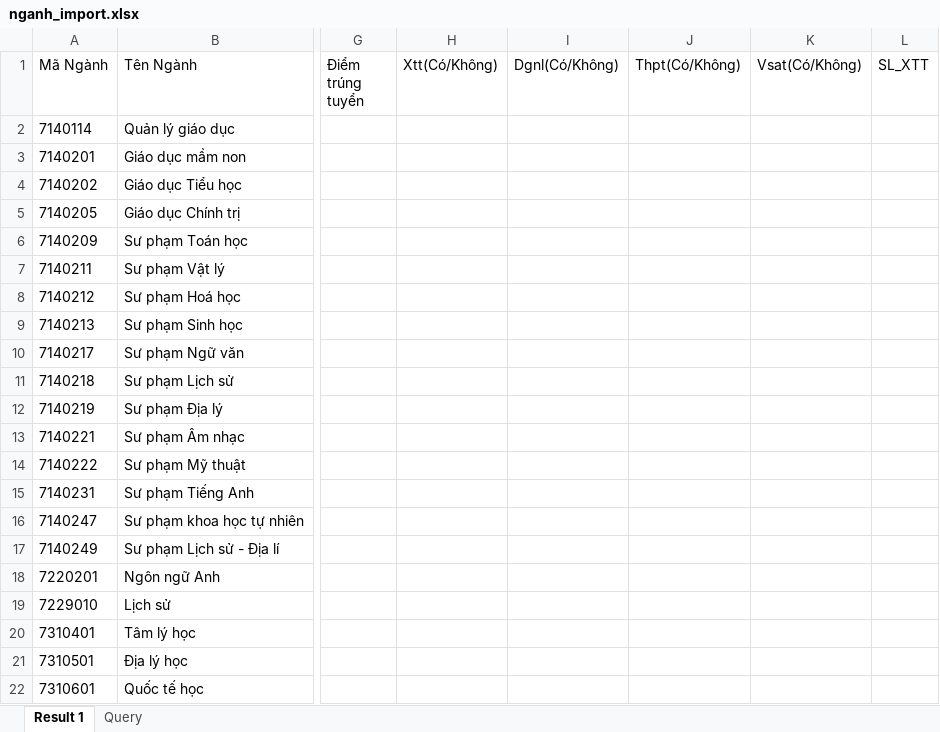
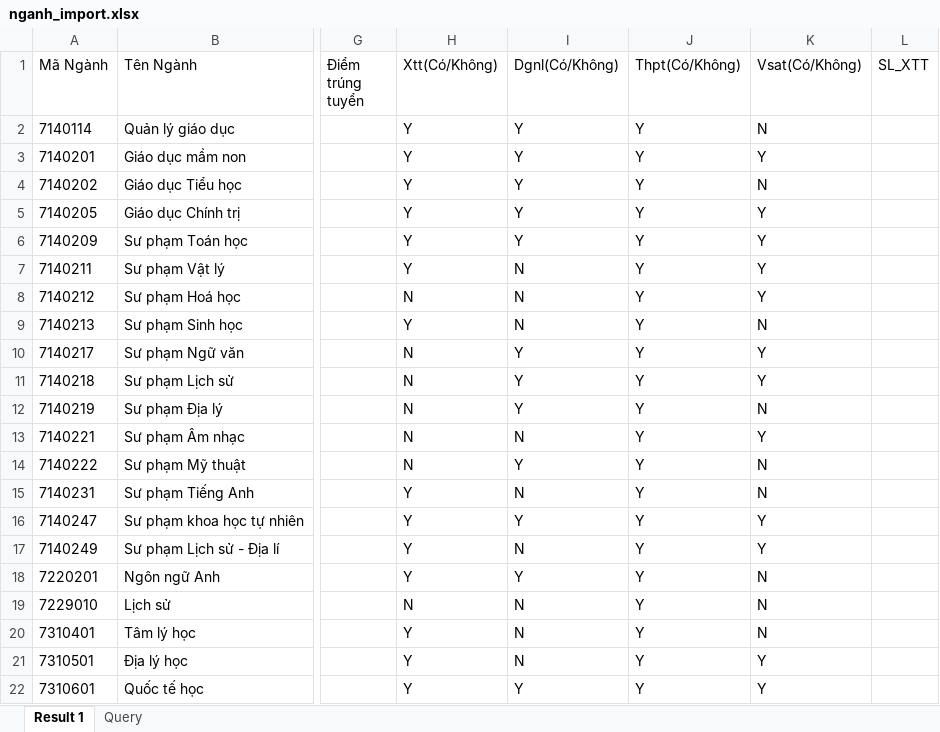
Before and after one commit to Hbao05/PhanMemTuyenSinh-App, an Excel workbook: src/main/resources/data_import/nganh_import.xlsx, sheet Result 1, drawn as a sheet; only a part is shown, gaps mark what is left out; values as stored, in another font and other column widths than the file's, no borders; the diff covers the shown part only; the diff names each change by its address in the sheet, - before the commit and + after, or states it on an @@ line.

```diff
--- a/src/main/resources/data_import/nganh_import.xlsx (sheet Result 1)
+++ b/src/main/resources/data_import/nganh_import.xlsx (sheet Result 1)
-H2:H7 (Xtt(Có/Không)): (empty)
+H2:H7 (Xtt(Có/Không)): Y
-I2:I6 (Dgnl(Có/Không)): (empty)
+I2:I6 (Dgnl(Có/Không)): Y
-J2:J22 (Thpt(Có/Không)): (empty)
+J2:J22 (Thpt(Có/Không)): Y
-K2 (Vsat(Có/Không)): (empty)
+K2 (Vsat(Có/Không)): N
-K3 (Vsat(Có/Không)): (empty)
+K3 (Vsat(Có/Không)): Y
-K4 (Vsat(Có/Không)): (empty)
+K4 (Vsat(Có/Không)): N
-K5:K8 (Vsat(Có/Không)): (empty)
+K5:K8 (Vsat(Có/Không)): Y
-I7:I9 (Dgnl(Có/Không)): (empty)
+I7:I9 (Dgnl(Có/Không)): N
-H8 (Xtt(Có/Không)): (empty)
+H8 (Xtt(Có/Không)): N
-H9 (Xtt(Có/Không)): (empty)
+H9 (Xtt(Có/Không)): Y
-K9 (Vsat(Có/Không)): (empty)
+K9 (Vsat(Có/Không)): N
-H10:H14 (Xtt(Có/Không)): (empty)
+H10:H14 (Xtt(Có/Không)): N
-I10:I12 (Dgnl(Có/Không)): (empty)
+I10:I12 (Dgnl(Có/Không)): Y
-K10:K11 (Vsat(Có/Không)): (empty)
+K10:K11 (Vsat(Có/Không)): Y
-K12 (Vsat(Có/Không)): (empty)
+K12 (Vsat(Có/Không)): N
-I13 (Dgnl(Có/Không)): (empty)
+I13 (Dgnl(Có/Không)): N
-K13 (Vsat(Có/Không)): (empty)
+K13 (Vsat(Có/Không)): Y
-I14 (Dgnl(Có/Không)): (empty)
+I14 (Dgnl(Có/Không)): Y
-K14:K15 (Vsat(Có/Không)): (empty)
+K14:K15 (Vsat(Có/Không)): N
-H15:H18 (Xtt(Có/Không)): (empty)
+H15:H18 (Xtt(Có/Không)): Y
-I15 (Dgnl(Có/Không)): (empty)
+I15 (Dgnl(Có/Không)): N
-I16 (Dgnl(Có/Không)): (empty)
+I16 (Dgnl(Có/Không)): Y
-K16:K17 (Vsat(Có/Không)): (empty)
+K16:K17 (Vsat(Có/Không)): Y
-I17 (Dgnl(Có/Không)): (empty)
+I17 (Dgnl(Có/Không)): N
-I18 (Dgnl(Có/Không)): (empty)
+I18 (Dgnl(Có/Không)): Y
-K18:K20 (Vsat(Có/Không)): (empty)
+K18:K20 (Vsat(Có/Không)): N
-H19 (Xtt(Có/Không)): (empty)
+H19 (Xtt(Có/Không)): N
-I19:I21 (Dgnl(Có/Không)): (empty)
+I19:I21 (Dgnl(Có/Không)): N
-H20:H22 (Xtt(Có/Không)): (empty)
+H20:H22 (Xtt(Có/Không)): Y
-K21:K22 (Vsat(Có/Không)): (empty)
+K21:K22 (Vsat(Có/Không)): Y
-I22 (Dgnl(Có/Không)): (empty)
+I22 (Dgnl(Có/Không)): Y
```
Also changed, not shown: 104 edited cells elsewhere in this sheet, 6 other files.
